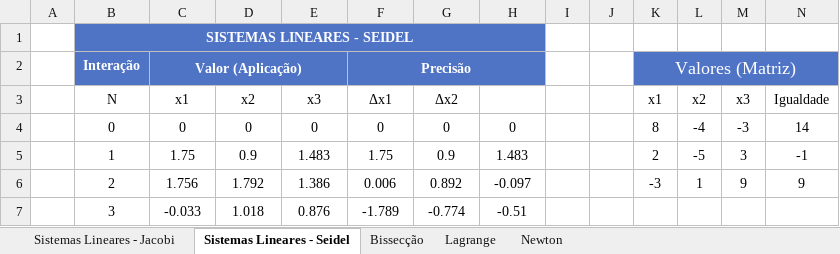
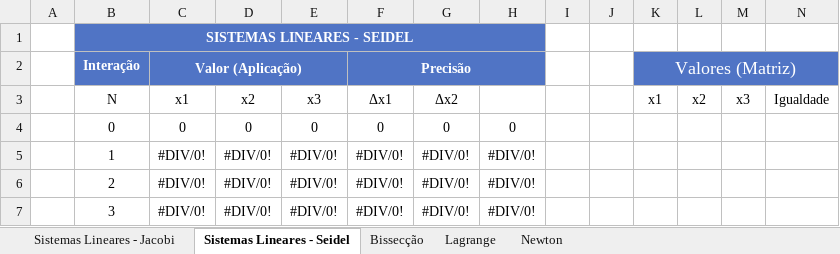
Before and after one commit to Gustavo-Vieira-Unasp/excel-calc-num-baixar, an Excel workbook: Excel Autorizado - Cálculo Numérico.xlsx, sheet Sistemas Lineares - Seidel, drawn as a sheet; only a part is shown; values as stored, in another font and other column widths than the file's, no borders; table styles not drawn; the diff covers the shown part only; the diff names each change by its address in the sheet, - before the commit and + after, or states it on an @@ line.

Commit message:
[fix] data cleaning

```diff
--- a/Excel Autorizado - Cálculo Numérico.xlsx (sheet Sistemas Lineares - Seidel)
+++ b/Excel Autorizado - Cálculo Numérico.xlsx (sheet Sistemas Lineares - Seidel)
-K4: 8
+K4: (empty)
-L4: -4
+L4: (empty)
-M4: -3
+M4: (empty)
-N4: 14
+N4: (empty)
-C5: 1.75
+C5: #DIV/0!
-D5: 0.9
+D5: #DIV/0!
-E5: 1.483
+E5: #DIV/0!
-F5: 1.75
+F5: #DIV/0!
-G5: 0.9
+G5: #DIV/0!
-H5: 1.483
+H5: #DIV/0!
-K5: 2
+K5: (empty)
-L5: -5
+L5: (empty)
-M5: 3
+M5: (empty)
-N5: -1
+N5: (empty)
-C6: 1.756
+C6: #DIV/0!
-D6: 1.792
+D6: #DIV/0!
-E6: 1.386
+E6: #DIV/0!
-F6: 0.006
+F6: #DIV/0!
-G6: 0.892
+G6: #DIV/0!
-H6: -0.097
+H6: #DIV/0!
-K6: -3
+K6: (empty)
-L6: 1
+L6: (empty)
-M6: 9
+M6: (empty)
-N6: 9
+N6: (empty)
-C7: -0.033
+C7: #DIV/0!
-D7: 1.018
+D7: #DIV/0!
-E7: 0.876
+E7: #DIV/0!
-F7: -1.789
+F7: #DIV/0!
-G7: -0.774
+G7: #DIV/0!
-H7: -0.51
+H7: #DIV/0!
```
Also changed, not shown: 42 edited cells elsewhere in this sheet, sheet Sistemas Lineares - Jacobi.
